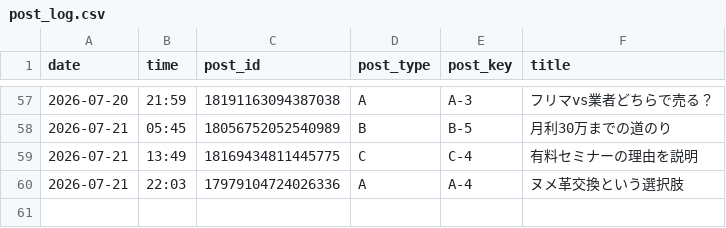
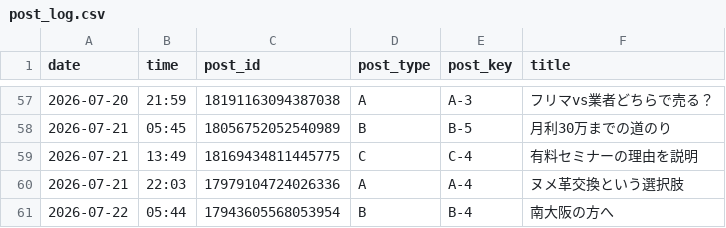
Before and after one commit to vintagegarakuta-gthub/meiryu-threads-auto-post, a CSV file: post_log.csv, drawn as a sheet; only a part is shown, gaps mark what is left out.

```diff
--- a/post_log.csv
+++ b/post_log.csv
@@ -60 +60,2 @@ date,time,post_id,post_type,post_key,title
 2026-07-21,22:03,17979104724026336,A,A-4,ヌメ革交換という選択肢
+2026-07-22,05:44,17943605568053954,B,B-4,南大阪の方へ
```
